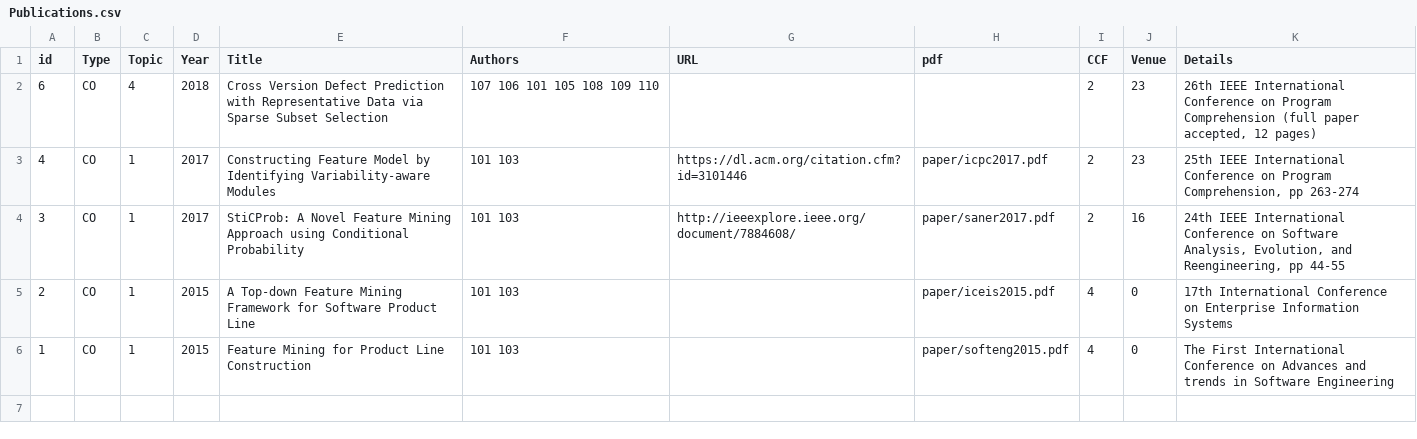
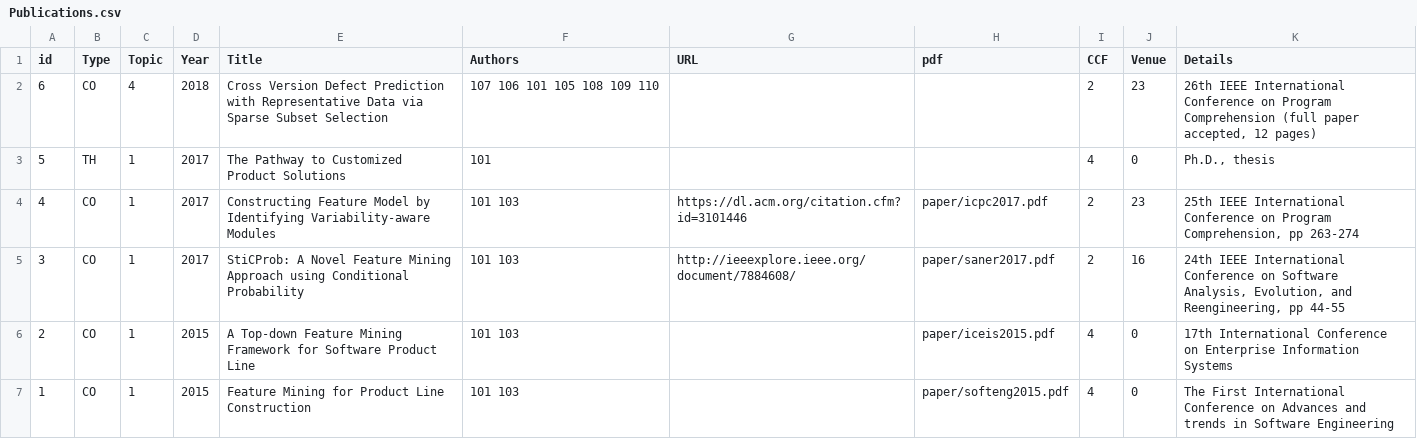
Before and after one commit to csytang/host, a CSV file: research/publication/csv_file/Publications.csv, drawn as a sheet; the diff names each change by its address in the sheet, - before the commit and + after, or states it on an @@ line.

Commit message:
update

```diff
--- a/research/publication/csv_file/Publications.csv
+++ b/research/publication/csv_file/Publications.csv
+row 3: 5 | TH | 1 | 2017 | The Pathway to Customized Product Solutions | 101 |  |  | 4 | 0 | Ph.D., thesis
```
